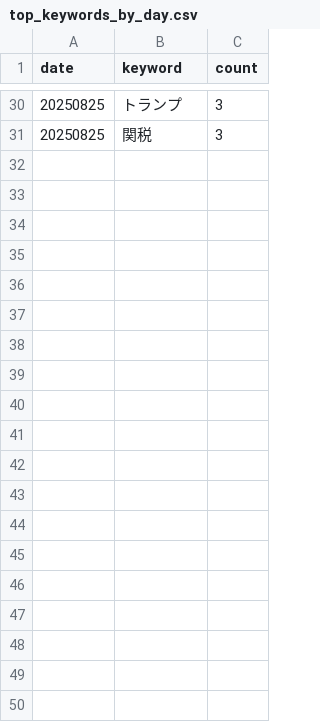
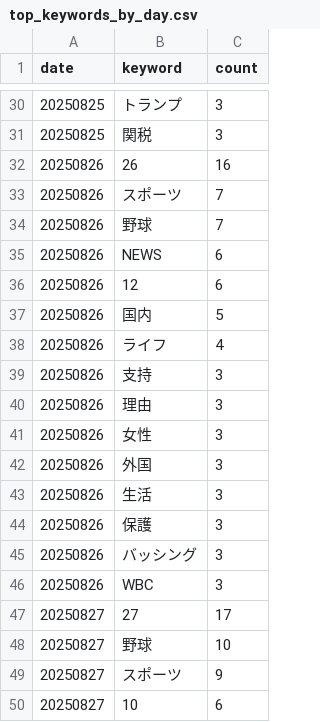
Before and after one commit to emishino/news-scraper, a CSV file: top_keywords_by_day.csv, drawn as a sheet; only a part is shown, gaps mark what is left out; the diff covers the shown part only; the diff names each change by its address in the sheet, - before the commit and + after, or states it on an @@ line.

```diff
--- a/top_keywords_by_day.csv
+++ b/top_keywords_by_day.csv
+row 32: 20250826 | 26 | 16
+row 33: 20250826 | スポーツ | 7
+row 34: 20250826 | 野球 | 7
+row 35: 20250826 | NEWS | 6
+row 36: 20250826 | 12 | 6
+row 37: 20250826 | 国内 | 5
+row 38: 20250826 | ライフ | 4
+row 39: 20250826 | 支持 | 3
+row 40: 20250826 | 理由 | 3
+row 41: 20250826 | 女性 | 3
+row 42: 20250826 | 外国 | 3
+row 43: 20250826 | 生活 | 3
+row 44: 20250826 | 保護 | 3
+row 45: 20250826 | バッシング | 3
+row 46: 20250826 | WBC | 3
+row 47: 20250827 | 27 | 17
+row 48: 20250827 | 野球 | 10
+row 49: 20250827 | スポーツ | 9
+row 50: 20250827 | 10 | 6
```
Also changed, not shown: 11 added rows elsewhere in this file, 2 other files.
